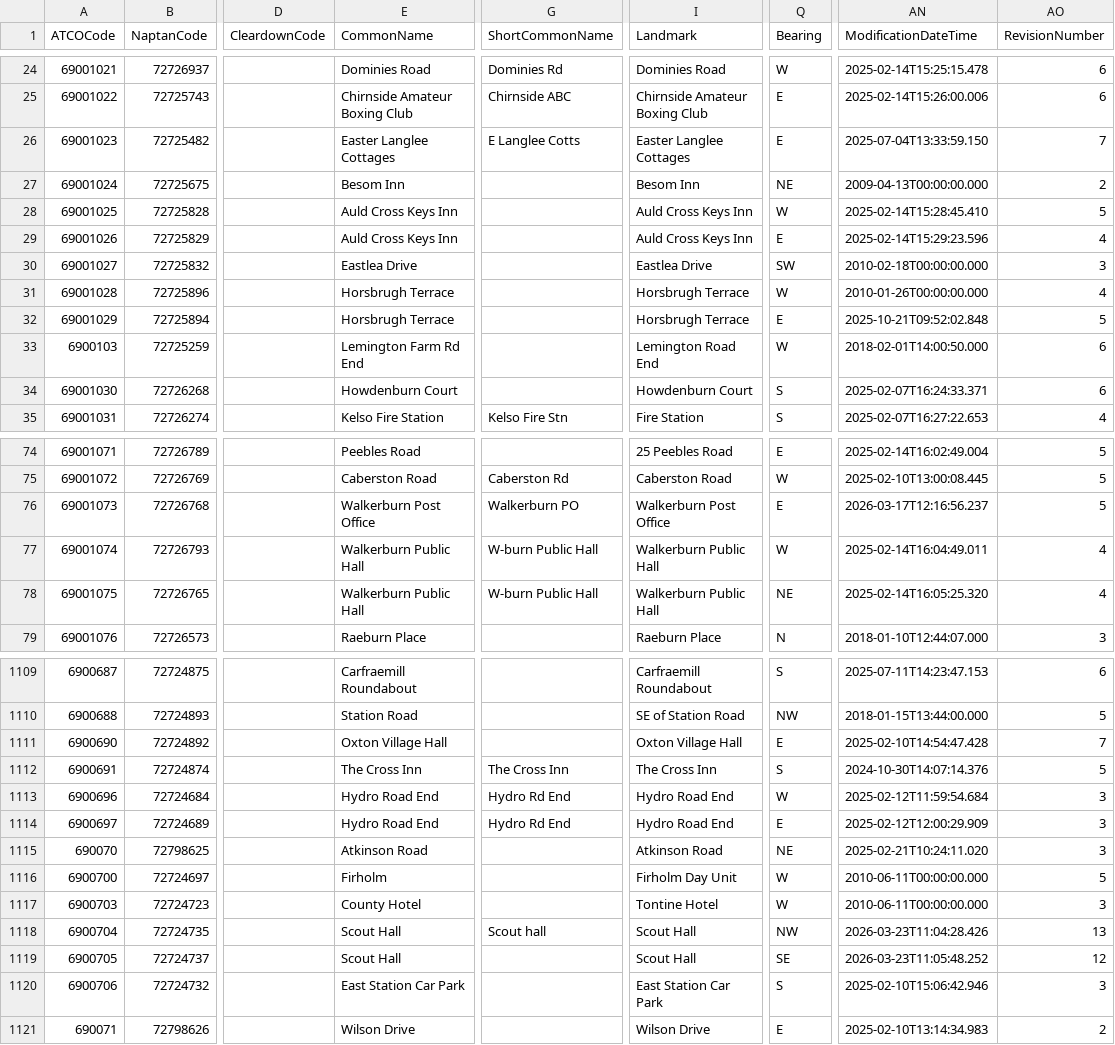
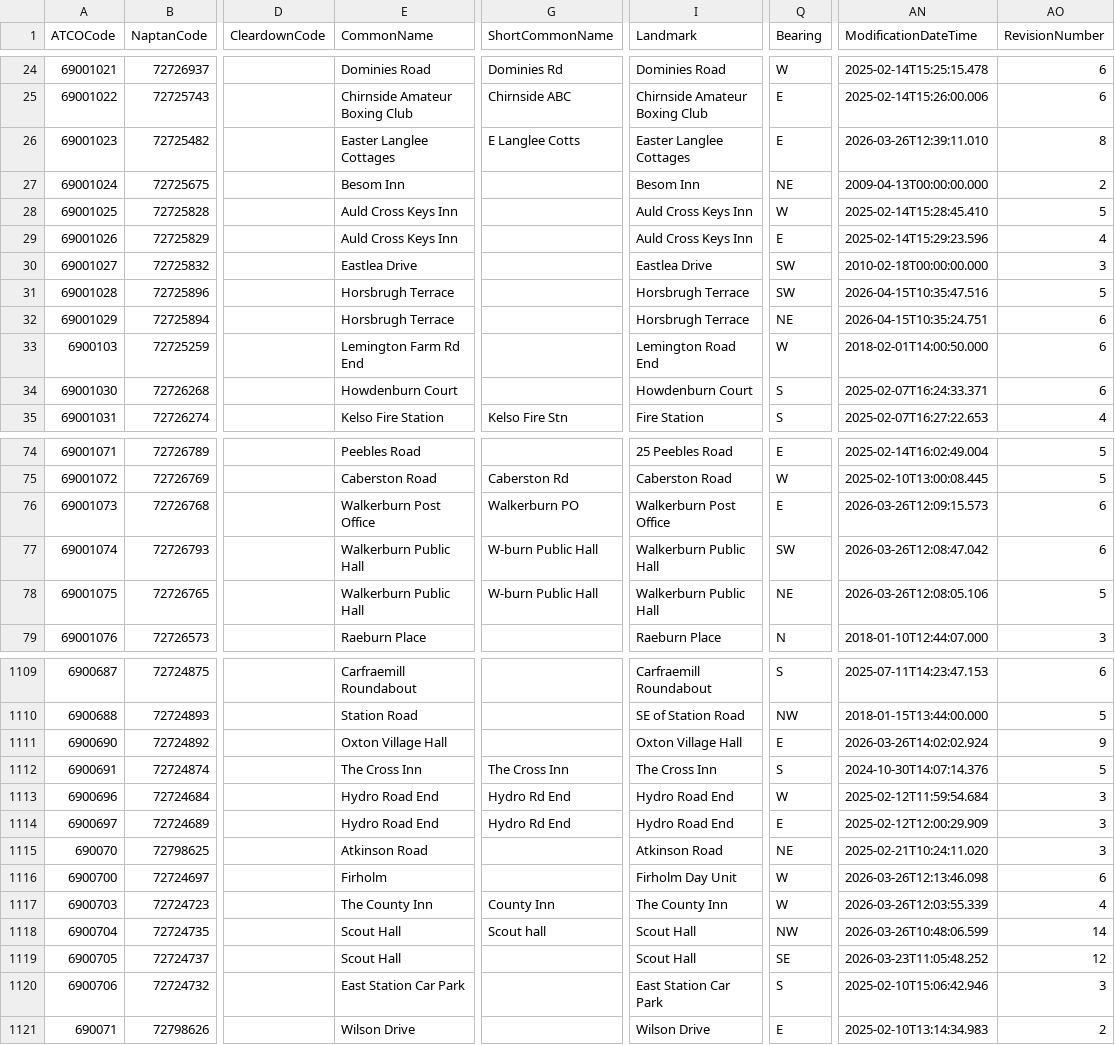
Before and after one commit to ldjb/naptan-nptg-history, a CSV file: 690Stops.csv, drawn as a sheet; only a part is shown, gaps mark what is left out; the diff covers the shown part only; the diff names each change by its address in the sheet, - before the commit and + after, or states it on an @@ line.

```diff
--- a/690Stops.csv
+++ b/690Stops.csv
-AN26 (ModificationDateTime): 2025-07-04T13:33:59.150
+AN26 (ModificationDateTime): 2026-03-26T12:39:11.010
-AO26 (RevisionNumber): 7
+AO26 (RevisionNumber): 8
-Q31 (Bearing): W
+Q31 (Bearing): SW
-AN31 (ModificationDateTime): 2010-01-26T00:00:00.000
+AN31 (ModificationDateTime): 2026-04-15T10:35:47.516
-AO31 (RevisionNumber): 4
+AO31 (RevisionNumber): 5
-Q32 (Bearing): E
+Q32 (Bearing): NE
-AN32 (ModificationDateTime): 2025-10-21T09:52:02.848
+AN32 (ModificationDateTime): 2026-04-15T10:35:24.751
-AO32 (RevisionNumber): 5
+AO32 (RevisionNumber): 6
-AN76 (ModificationDateTime): 2026-03-17T12:16:56.237
+AN76 (ModificationDateTime): 2026-03-26T12:09:15.573
-AO76 (RevisionNumber): 5
+AO76 (RevisionNumber): 6
-Q77 (Bearing): W
+Q77 (Bearing): SW
-AN77 (ModificationDateTime): 2025-02-14T16:04:49.011
+AN77 (ModificationDateTime): 2026-03-26T12:08:47.042
-AO77 (RevisionNumber): 4
+AO77 (RevisionNumber): 6
-AN78 (ModificationDateTime): 2025-02-14T16:05:25.320
+AN78 (ModificationDateTime): 2026-03-26T12:08:05.106
-AO78 (RevisionNumber): 4
+AO78 (RevisionNumber): 5
-AN1111 (ModificationDateTime): 2025-02-10T14:54:47.428
+AN1111 (ModificationDateTime): 2026-03-26T14:02:02.924
-AO1111 (RevisionNumber): 7
+AO1111 (RevisionNumber): 9
-AN1116 (ModificationDateTime): 2010-06-11T00:00:00.000
+AN1116 (ModificationDateTime): 2026-03-26T12:13:46.098
-AO1116 (RevisionNumber): 5
+AO1116 (RevisionNumber): 6
-E1117 (CommonName): County Hotel
+E1117 (CommonName): The County Inn
-G1117 (ShortCommonName): (empty)
+G1117 (ShortCommonName): County Inn
-I1117 (Landmark): Tontine Hotel
+I1117 (Landmark): The County Inn
-AN1117 (ModificationDateTime): 2010-06-11T00:00:00.000
+AN1117 (ModificationDateTime): 2026-03-26T12:03:55.339
-AO1117 (RevisionNumber): 3
+AO1117 (RevisionNumber): 4
-AN1118 (ModificationDateTime): 2026-03-23T11:04:28.426
+AN1118 (ModificationDateTime): 2026-03-26T10:48:06.599
-AO1118 (RevisionNumber): 13
+AO1118 (RevisionNumber): 14
```
Also changed, not shown: 51 edited cells elsewhere in this file, 9 other files.
